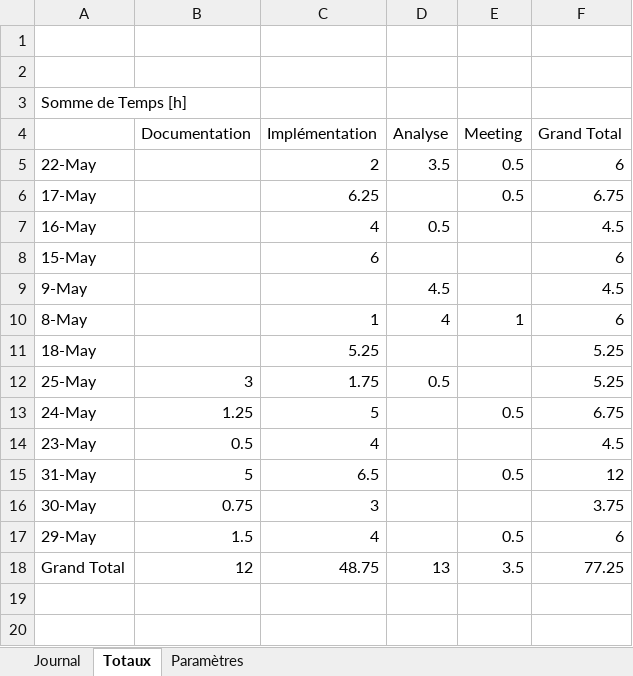
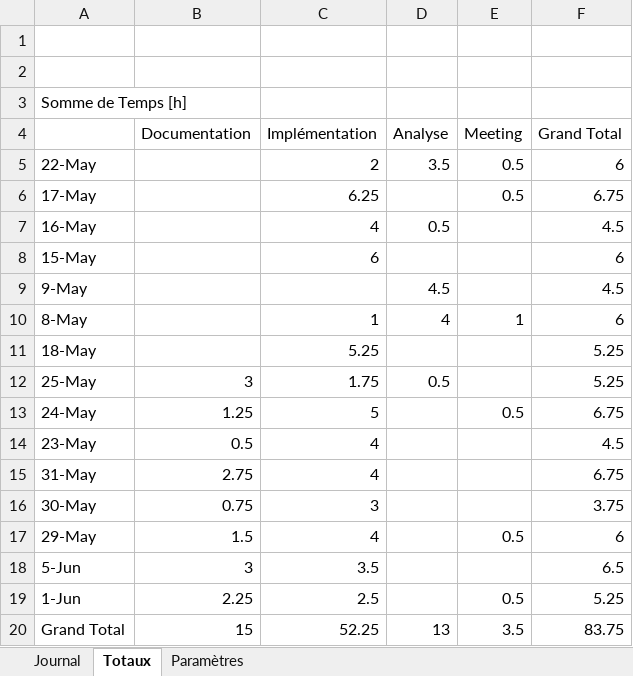
Before and after one commit to Seni-J/Student-Invaders, an Excel workbook: Documentation/Journal de travail Senistan.xlsm, sheet Totaux, drawn as a sheet; values as stored, in another font and other column widths than the file's, no borders; addresses are those after the commit; the diff names each change by its address in the sheet, - before the commit and + after, or states it on an @@ line.

Commit message:
JdT

```diff
--- a/Documentation/Journal de travail Senistan.xlsm (sheet Totaux)
+++ b/Documentation/Journal de travail Senistan.xlsm (sheet Totaux)
-B15 (Documentation): 5
+B15 (Documentation): 2.75
-C15 (Implémentation): 6.5
+C15 (Implémentation): 4
-E15 (Meeting): 0.5
+E15 (Meeting): (empty)
-F15 (Grand Total): 12
+F15 (Grand Total): 6.75
+row 18: 5-Jun | 3 | 3.5 |  |  | 6.5
+row 19: 1-Jun | 2.25 | 2.5 |  | 0.5 | 5.25
-B20 (Documentation): 12
+B20 (Documentation): 15
-C20 (Implémentation): 48.75
+C20 (Implémentation): 52.25
-F20 (Grand Total): 77.25
+F20 (Grand Total): 83.75
```
Also changed, not shown: sheet Journal, formulas that keep their value.
